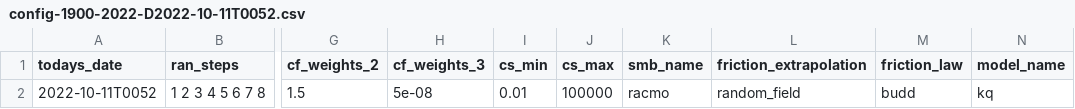
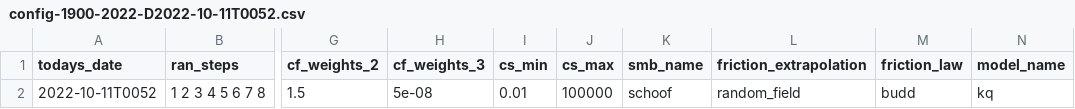
Before and after one commit to eyhl/Modeling-a-century-of-change-Kangerlussuaq-Glacier-1933-to-2021, a CSV file: Configs/config-1900-2022-D2022-10-11T0052.csv, drawn as a sheet; only a part is shown, gaps mark what is left out; the diff names each change by its address in the sheet, - before the commit and + after, or states it on an @@ line.

```diff
--- a/Configs/config-1900-2022-D2022-10-11T0052.csv
+++ b/Configs/config-1900-2022-D2022-10-11T0052.csv
-K2 (smb_name): racmo
+K2 (smb_name): schoof
```
Also changed, not shown: 12 other files.
